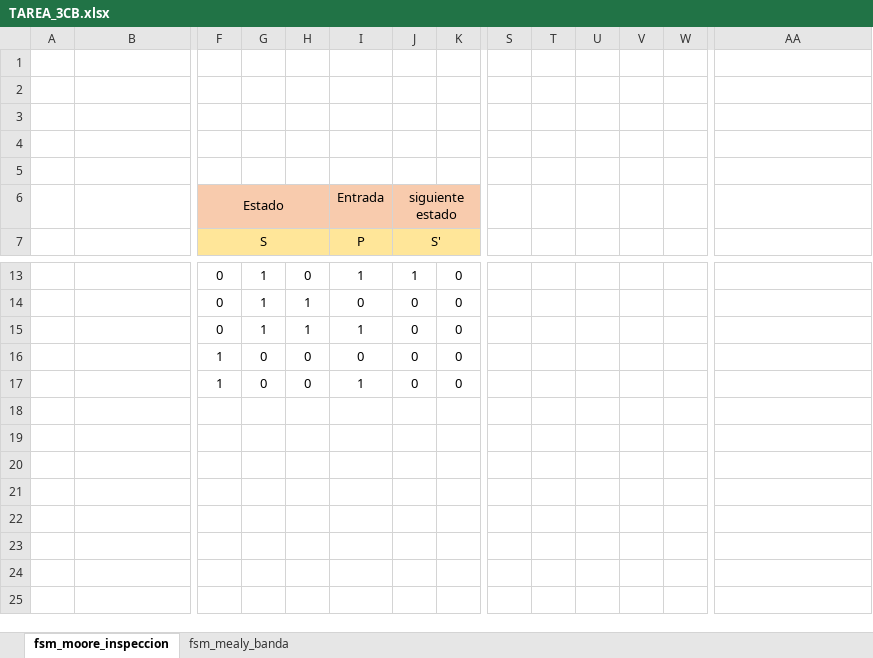
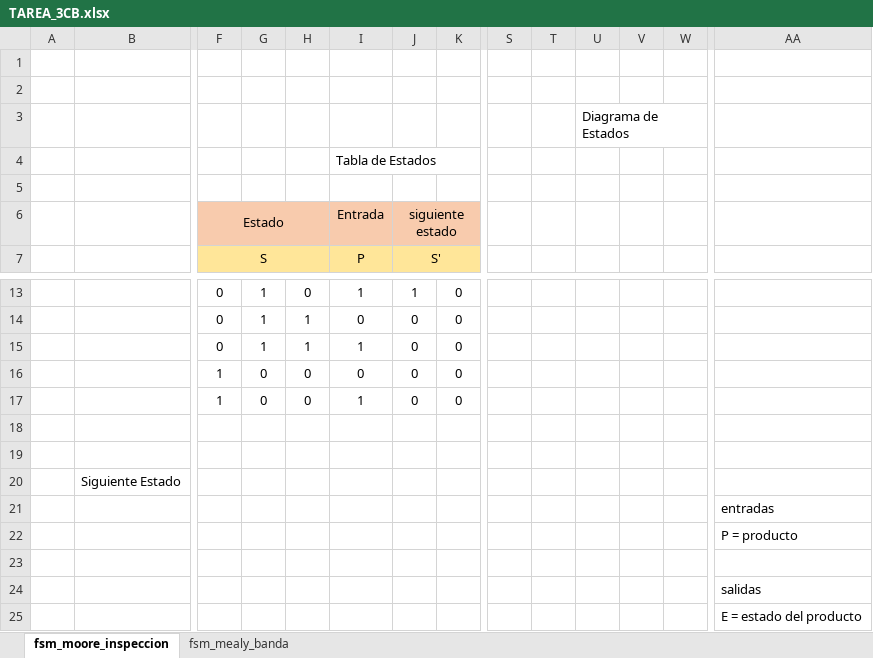
Before and after one commit to UMG-GT/c3b-erickespa, an Excel workbook: Tarea_C3B/TAREA_3CB.xlsx, sheet fsm_moore_inspeccion, drawn as a sheet; only a part is shown, gaps mark what is left out; values as stored, in another font and other column widths than the file's, no borders; charts and pictures not drawn; rows hold the shown columns only; the diff names each change by its address in the sheet, - before the commit and + after, or states it on an @@ line.

```diff
--- a/Tarea_C3B/TAREA_3CB.xlsx (sheet fsm_moore_inspeccion)
+++ b/Tarea_C3B/TAREA_3CB.xlsx (sheet fsm_moore_inspeccion)
-U3: (empty)
+U3: Diagrama de Estados
-I4 (Entrada): (empty)
+I4 (Entrada): Tabla de Estados
+row 19: (empty)
+row 20:  | Siguiente Estado
+row 21:  |  |  |  |  |  |  |  |  |  |  |  |  | entradas
+row 22:  |  |  |  |  |  |  |  |  |  |  |  |  | P = producto
+row 23: (empty)
+row 24:  |  |  |  |  |  |  |  |  |  |  |  |  | salidas
+row 25:  |  |  |  |  |  |  |  |  |  |  |  |  | E = estado del producto
```
Also changed, not shown: sheet fsm_mealy_banda, 1 other file.
